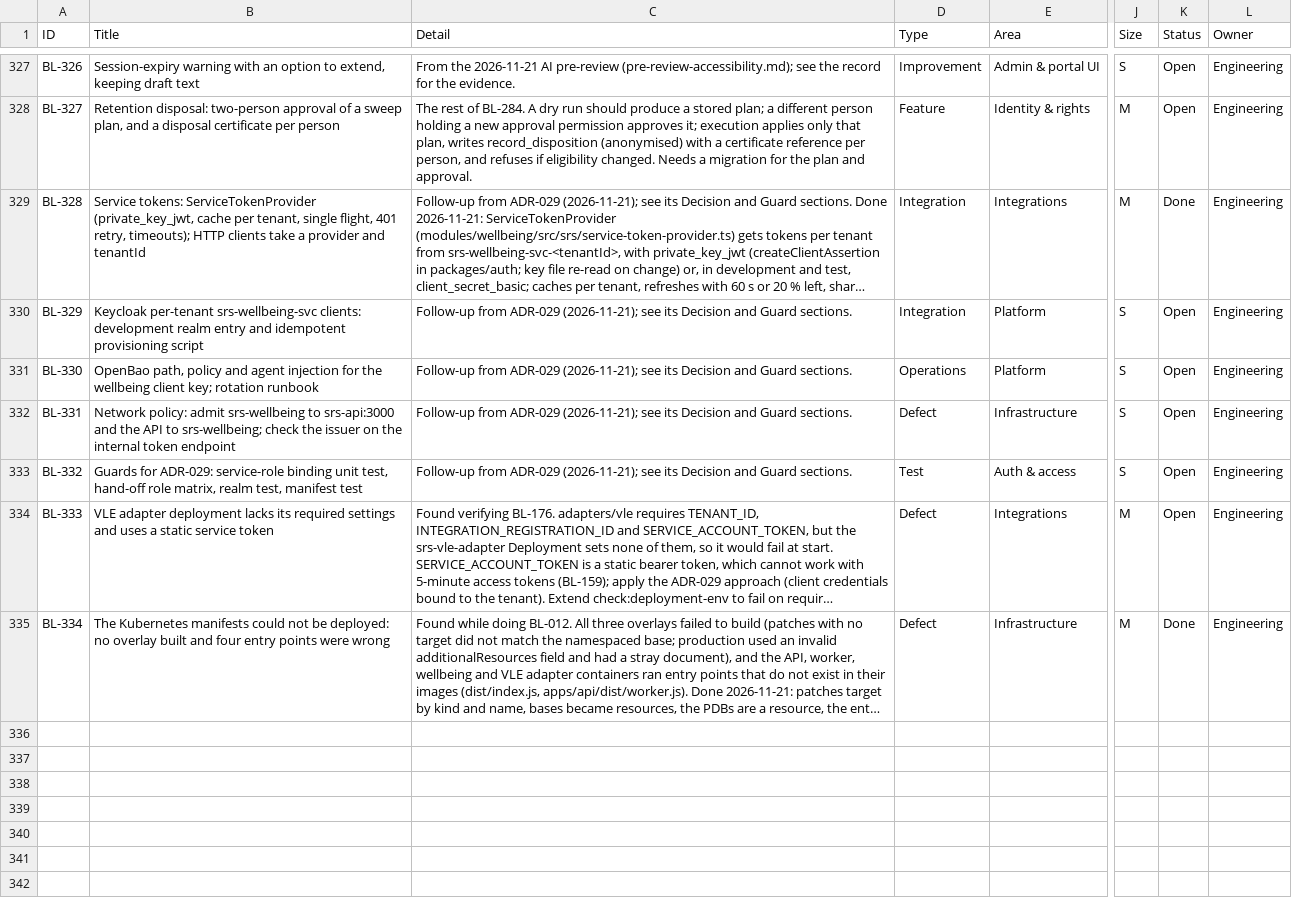
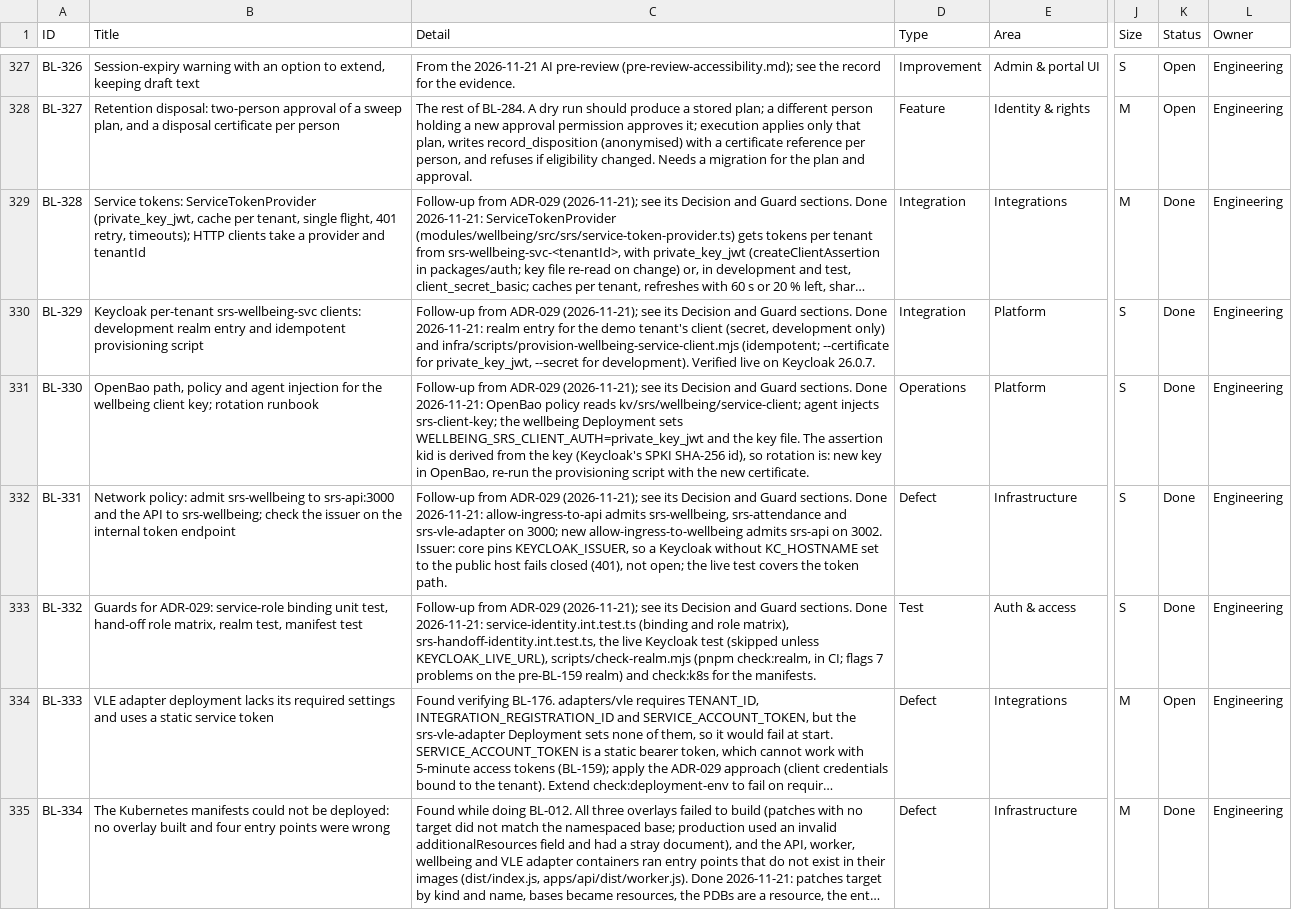
Before and after one commit to RevelationCore/Revelation-SRS, a CSV file: docs/product/backlog.csv, drawn as a sheet; only a part is shown, gaps mark what is left out; long unchanged cells end in …; the diff covers the shown part only; the diff names each change by its address in the sheet, - before the commit and + after, or states it on an @@ line.

```diff
--- a/docs/product/backlog.csv
+++ b/docs/product/backlog.csv
-C330 (Detail): …Guard sections.
+C330 (Detail): …Guard sections. Done 2026-11-21: realm entry for the demo tenant's client (secret, development only) and infra/scripts/provision-wellbeing-service-client.mjs (idempotent; --certificate for private_key_jwt, --secret for development). Verified live on Keycloak 26.0.7.
-K330:K333 (Status): Open
+K330:K333 (Status): Done
-C331 (Detail): …Guard sections.
+C331 (Detail): …Guard sections. Done 2026-11-21: OpenBao policy reads kv/srs/wellbeing/service-client; agent injects srs-client-key; the wellbeing Deployment sets WELLBEING_SRS_CLIENT_AUTH=private_key_jwt and the key file. The assertion kid is derived from the key (Keycloak's SPKI SHA-256 id), so rotation is: new key in OpenBao, re-run the provisioning script with the new certificate.
-C332 (Detail): …Guard sections.
+C332 (Detail): …Guard sections. Done 2026-11-21: allow-ingress-to-api admits srs-wellbeing, srs-attendance and srs-vle-adapter on 3000; new allow-ingress-to-wellbeing admits srs-api on 3002. Issuer: core pins KEYCLOAK_ISSUER, so a Keycloak without KC_HOSTNAME set to the public host fails closed (401), not open; the live test covers the token path.
-C333 (Detail): …Guard sections.
+C333 (Detail): …Guard sections. Done 2026-11-21: service-identity.int.test.ts (binding and role matrix), srs-handoff-identity.int.test.ts, the live Keycloak test (skipped unless KEYCLOAK_LIVE_URL), scripts/check-realm.mjs (pnpm check:realm, in CI; flags 7 problems on the pre-BL-159 realm) and check:k8s for the manifests.
```
Also changed, not shown: 1 added row and 2 edited cells elsewhere in this file, 15 other files.
